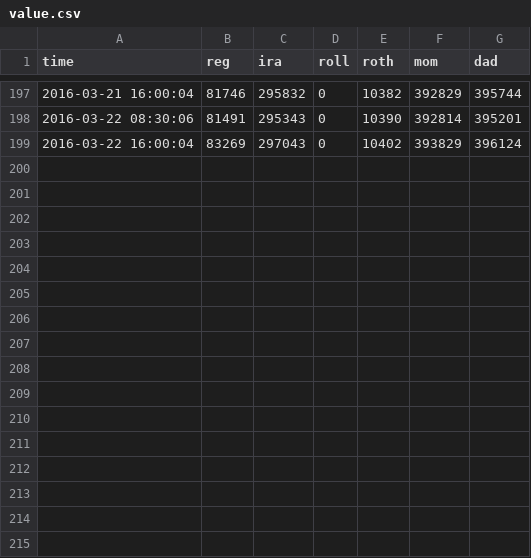
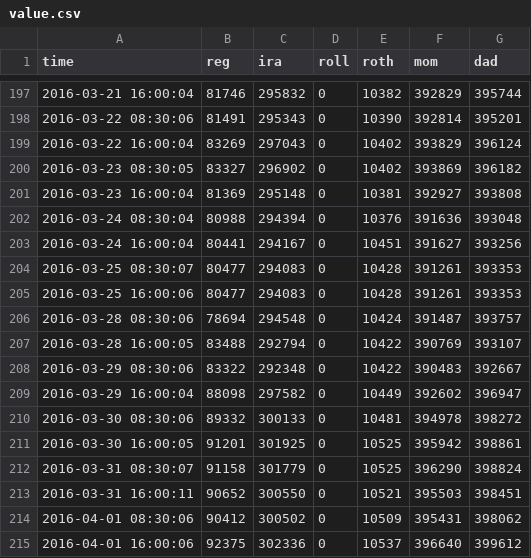
Before and after one commit to dbuentello/tosAsync, a CSV file: out/value.csv, drawn as a sheet; only a part is shown, gaps mark what is left out; the diff names each change by its address in the sheet, - before the commit and + after, or states it on an @@ line.

```diff
--- a/out/value.csv
+++ b/out/value.csv
+row 200: 2016-03-23 08:30:05 | 83327 | 296902 | 0 | 10402 | 393869 | 396182
+row 201: 2016-03-23 16:00:04 | 81369 | 295148 | 0 | 10381 | 392927 | 393808
+row 202: 2016-03-24 08:30:04 | 80988 | 294394 | 0 | 10376 | 391636 | 393048
+row 203: 2016-03-24 16:00:04 | 80441 | 294167 | 0 | 10451 | 391627 | 393256
+row 204: 2016-03-25 08:30:07 | 80477 | 294083 | 0 | 10428 | 391261 | 393353
+row 205: 2016-03-25 16:00:06 | 80477 | 294083 | 0 | 10428 | 391261 | 393353
+row 206: 2016-03-28 08:30:06 | 78694 | 294548 | 0 | 10424 | 391487 | 393757
+row 207: 2016-03-28 16:00:05 | 83488 | 292794 | 0 | 10422 | 390769 | 393107
+row 208: 2016-03-29 08:30:06 | 83322 | 292348 | 0 | 10422 | 390483 | 392667
+row 209: 2016-03-29 16:00:04 | 88098 | 297582 | 0 | 10449 | 392602 | 396947
+row 210: 2016-03-30 08:30:06 | 89332 | 300133 | 0 | 10481 | 394978 | 398272
+row 211: 2016-03-30 16:00:05 | 91201 | 301925 | 0 | 10525 | 395942 | 398861
+row 212: 2016-03-31 08:30:07 | 91158 | 301779 | 0 | 10525 | 396290 | 398824
+row 213: 2016-03-31 16:00:11 | 90652 | 300550 | 0 | 10521 | 395503 | 398451
+row 214: 2016-04-01 08:30:06 | 90412 | 300502 | 0 | 10509 | 395431 | 398062
+row 215: 2016-04-01 16:00:06 | 92375 | 302336 | 0 | 10537 | 396640 | 399612
```
Also changed, not shown: out/quotes.csv.
